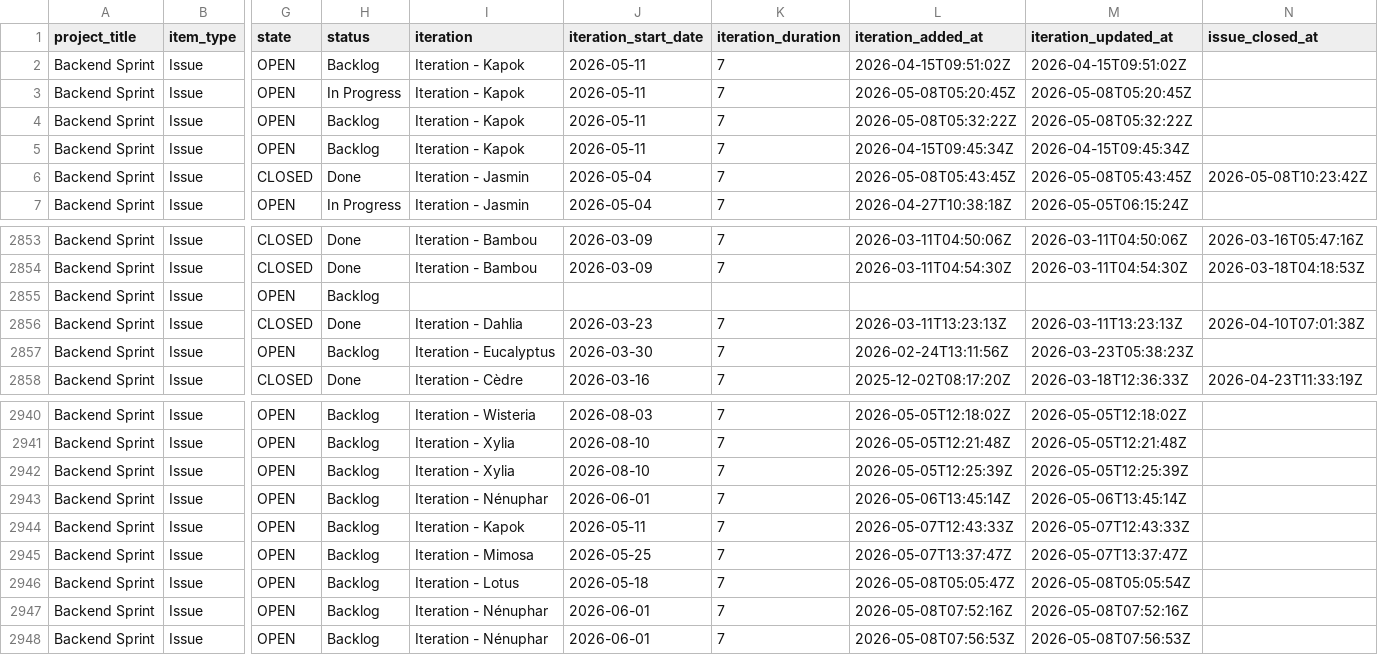
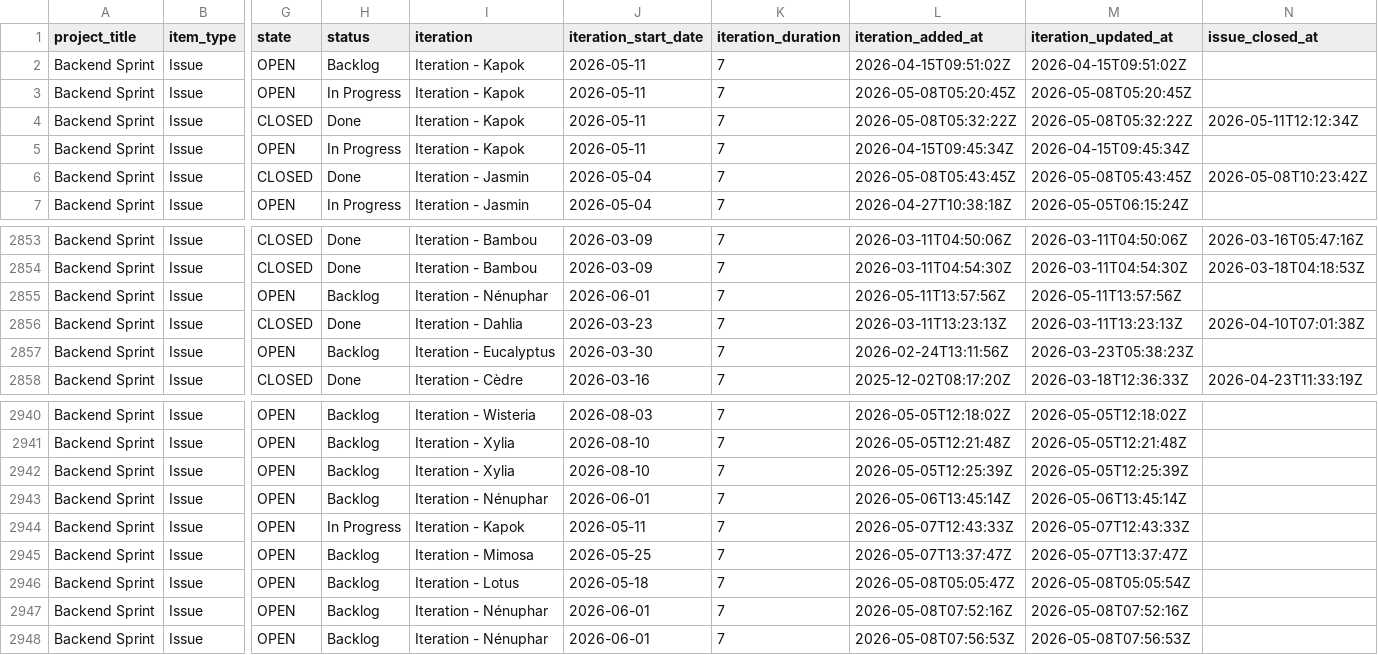
Before and after one commit to siven76/dev-dashboard, a CSV file: docs/briefs/mana-soft-project-1-items.csv, drawn as a sheet; only a part is shown, gaps mark what is left out; the diff names each change by its address in the sheet, - before the commit and + after, or states it on an @@ line.

```diff
--- a/docs/briefs/mana-soft-project-1-items.csv
+++ b/docs/briefs/mana-soft-project-1-items.csv
-G4 (state): OPEN
+G4 (state): CLOSED
-H4 (status): Backlog
+H4 (status): Done
-N4 (issue_closed_at): (empty)
+N4 (issue_closed_at): 2026-05-11T12:12:34Z
-H5 (status): Backlog
+H5 (status): In Progress
-I2855 (iteration): (empty)
+I2855 (iteration): Iteration - Nénuphar
-J2855 (iteration_start_date): (empty)
+J2855 (iteration_start_date): 2026-06-01
-K2855 (iteration_duration): (empty)
+K2855 (iteration_duration): 7
-L2855 (iteration_added_at): (empty)
+L2855 (iteration_added_at): 2026-05-11T13:57:56Z
-M2855 (iteration_updated_at): (empty)
+M2855 (iteration_updated_at): 2026-05-11T13:57:56Z
-H2944 (status): Backlog
+H2944 (status): In Progress
```
Also changed, not shown: 2 other files.
